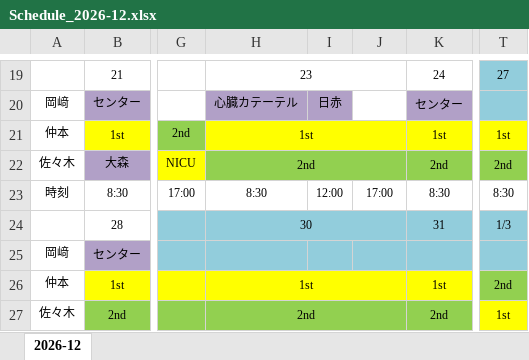
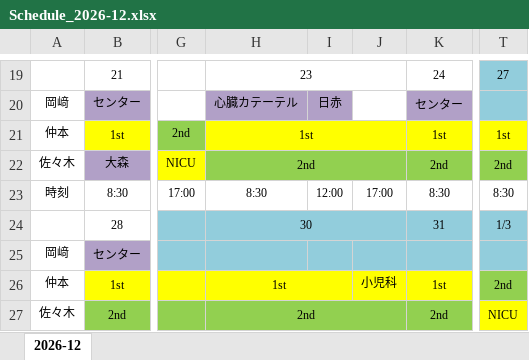
Before and after one commit to n0619y/toto, an Excel workbook: duty_roster/output/2026-12/Schedule_2026-12.xlsx, sheet 2026-12, drawn as a sheet; only a part is shown, gaps mark what is left out; values as stored, in another font and other column widths than the file's, no borders; the diff names each change by its address in the sheet, - before the commit and + after, or states it on an @@ line.

```diff
--- a/duty_roster/output/2026-12/Schedule_2026-12.xlsx (sheet 2026-12)
+++ b/duty_roster/output/2026-12/Schedule_2026-12.xlsx (sheet 2026-12)
-H26:J26 merged
+H26:I26 merged
-J26: (empty)
+J26: 小児科
-T27: 1st
+T27: NICU
```
Also changed, not shown: 3 other files.
